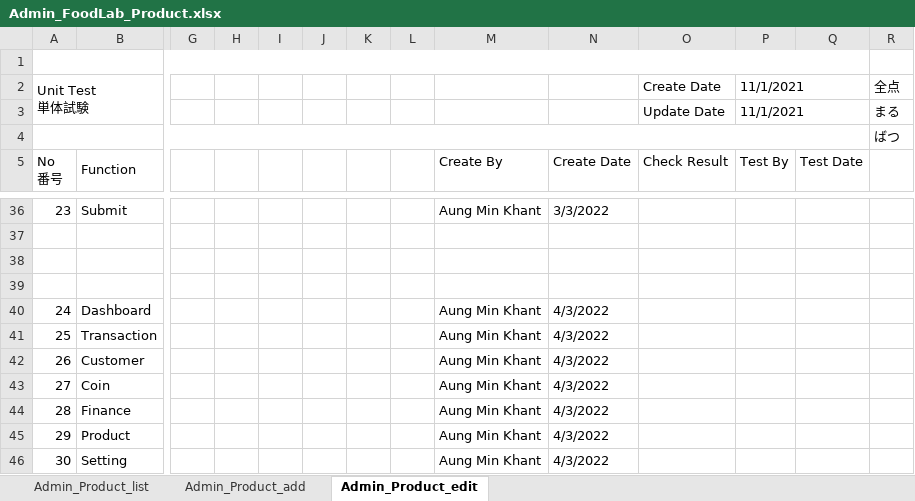
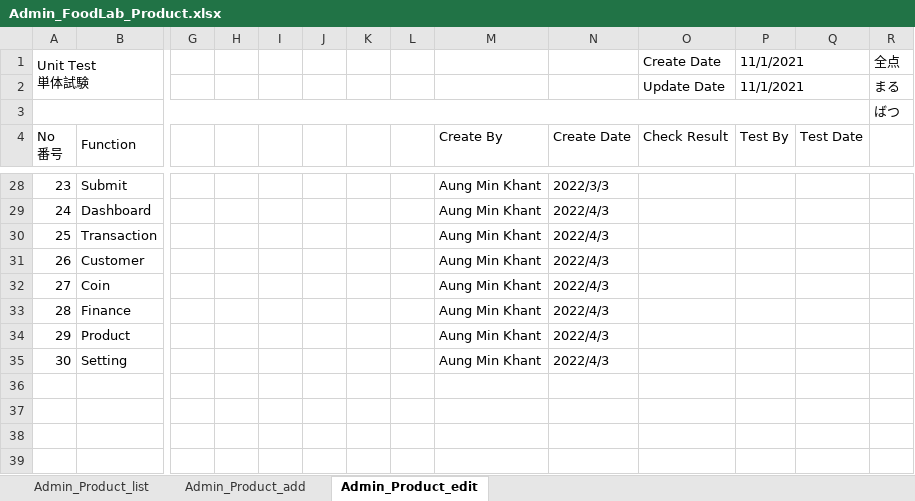
Before and after one commit to LK1130/foodlabTesting, an Excel workbook: admin/Admin_FoodLab_Product.xlsx, sheet Admin_Product_edit, drawn as a sheet; only a part is shown, gaps mark what is left out; values as stored, in another font and other column widths than the file's, no cell formats; removed rows and columns are numbered as before the commit, all else as after; rows hold the shown columns only; the diff covers the shown part only; the diff names each change by its address in the sheet, - before the commit and + after, or states it on an @@ line.

Commit message:
admin review fix need one  fix

```diff
--- a/admin/Admin_FoodLab_Product.xlsx (sheet Admin_Product_edit)
+++ b/admin/Admin_FoodLab_Product.xlsx (sheet Admin_Product_edit)
-row 1: (empty)
-N28: 3/3/2022
+N28: 2022/3/3
-row 37: (empty)
-row 38: (empty)
-row 39: (empty)
-N29:N35: 4/3/2022
+N29:N35: 2022/4/3
```
Also changed, not shown: 7 removed rows and 22 edited cells elsewhere in this sheet, sheet Admin_Product_list, sheet Admin_Product_add, cell formats, formulas that keep their value.
